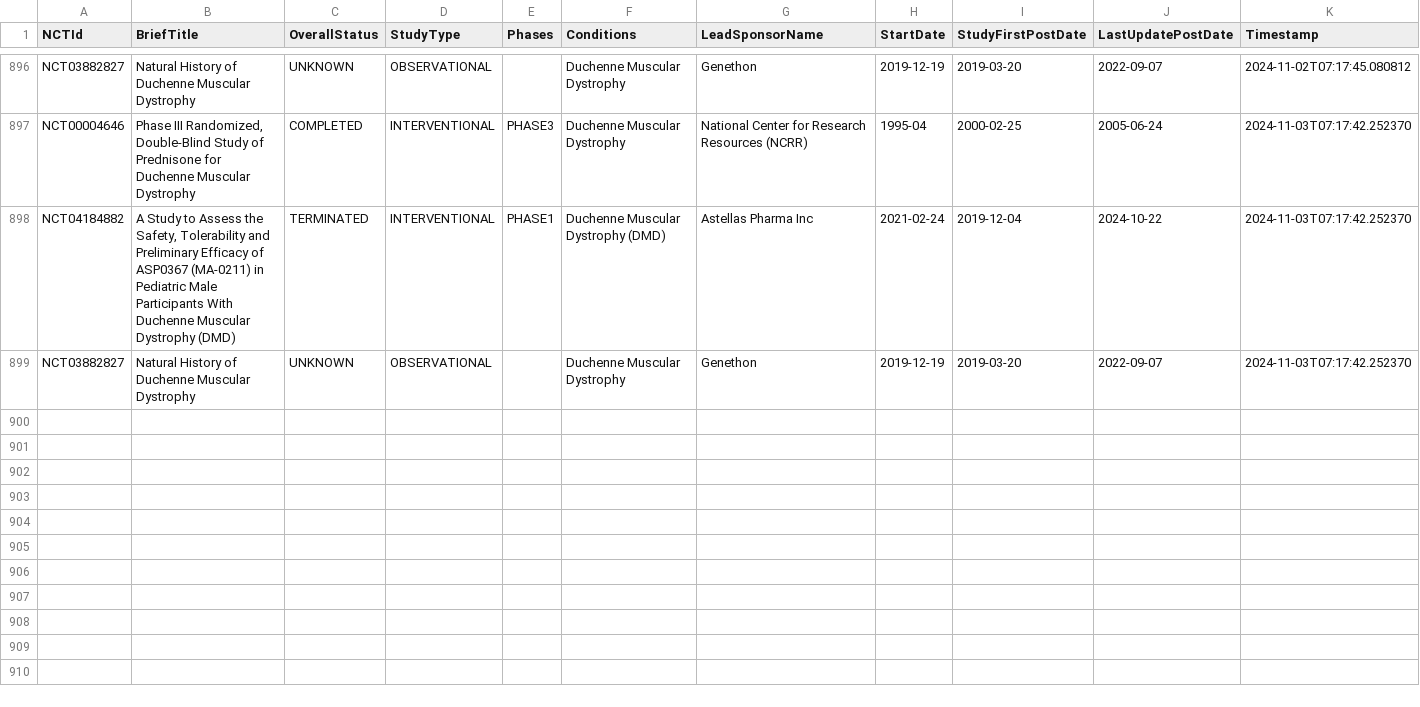
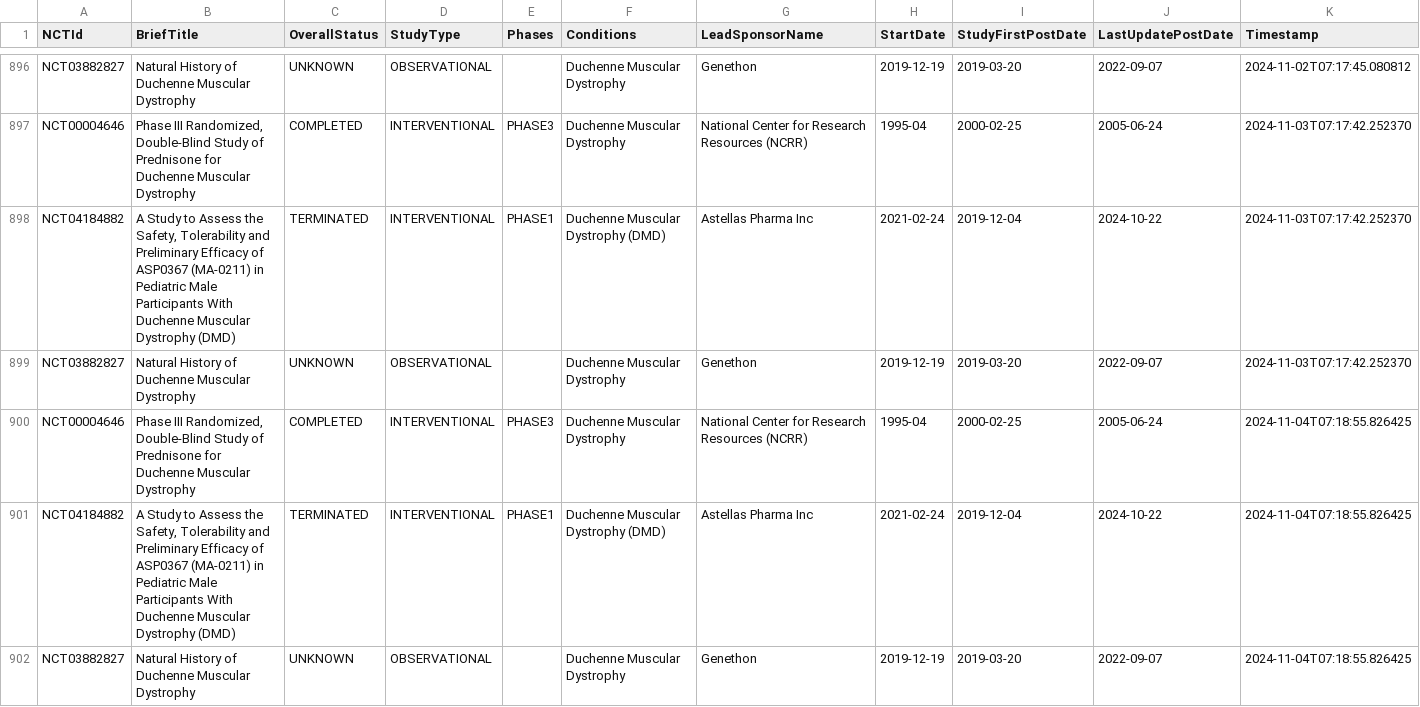
Before and after one commit to dgarzon11/clinicaltrialsHFpEF, a CSV file: duchenne_studies_history.csv, drawn as a sheet; only a part is shown, gaps mark what is left out.

```diff
--- a/duchenne_studies_history.csv
+++ b/duchenne_studies_history.csv
@@ -899 +899,4 @@ NCT04184882,"A Study to Assess the Safety, Tolerability and Preliminary Efficacy
 NCT03882827,Natural History of Duchenne Muscular Dystrophy,UNKNOWN,OBSERVATIONAL,,Duchenne Muscular Dystrophy,Genethon,2019-12-19,2019-03-20,2022-09-07,2024-11-03T07:17:42.252370
+NCT00004646,"Phase III Randomized, Double-Blind Study of Prednisone for Duchenne Muscular Dystrophy",COMPLETED,INTERVENTIONAL,PHASE3,Duchenne Muscular Dystrophy,National Center for Research Resources (NCRR),1995-04,2000-02-25,2005-06-24,2024-11-04T07:18:55.826425
+NCT04184882,"A Study to Assess the Safety, Tolerability and Preliminary Efficacy of ASP0367 (MA-0211) in Pediatric Male Participants With Duchenne Muscular Dystrophy (DMD)",TERMINATED,INTERVENTIONAL,PHASE1,Duchenne Muscular Dystrophy (DMD),Astellas Pharma Inc,2021-02-24,2019-12-04,2024-10-22,2024-11-04T07:18:55.826425
+NCT03882827,Natural History of Duchenne Muscular Dystrophy,UNKNOWN,OBSERVATIONAL,,Duchenne Muscular Dystrophy,Genethon,2019-12-19,2019-03-20,2022-09-07,2024-11-04T07:18:55.826425
```
Also changed, not shown: duchenne_studies_sample.csv.
